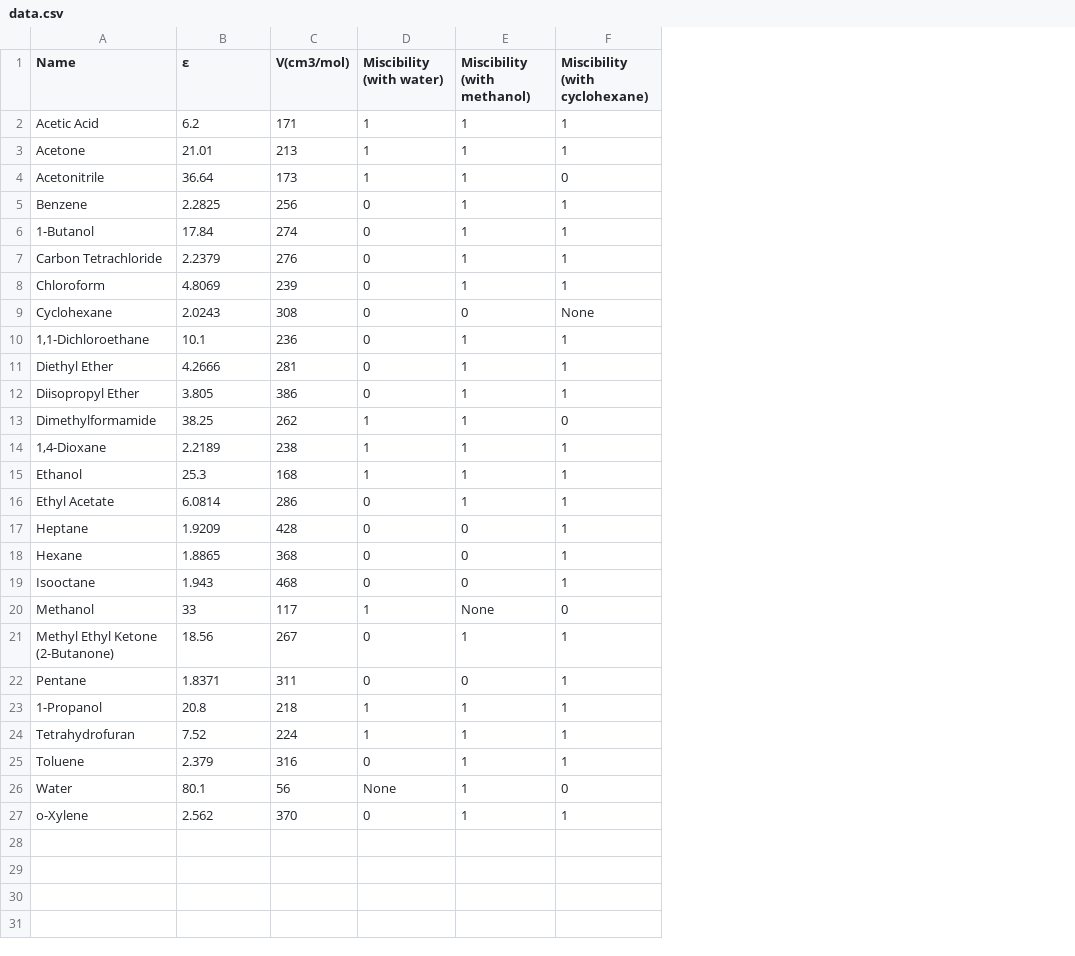
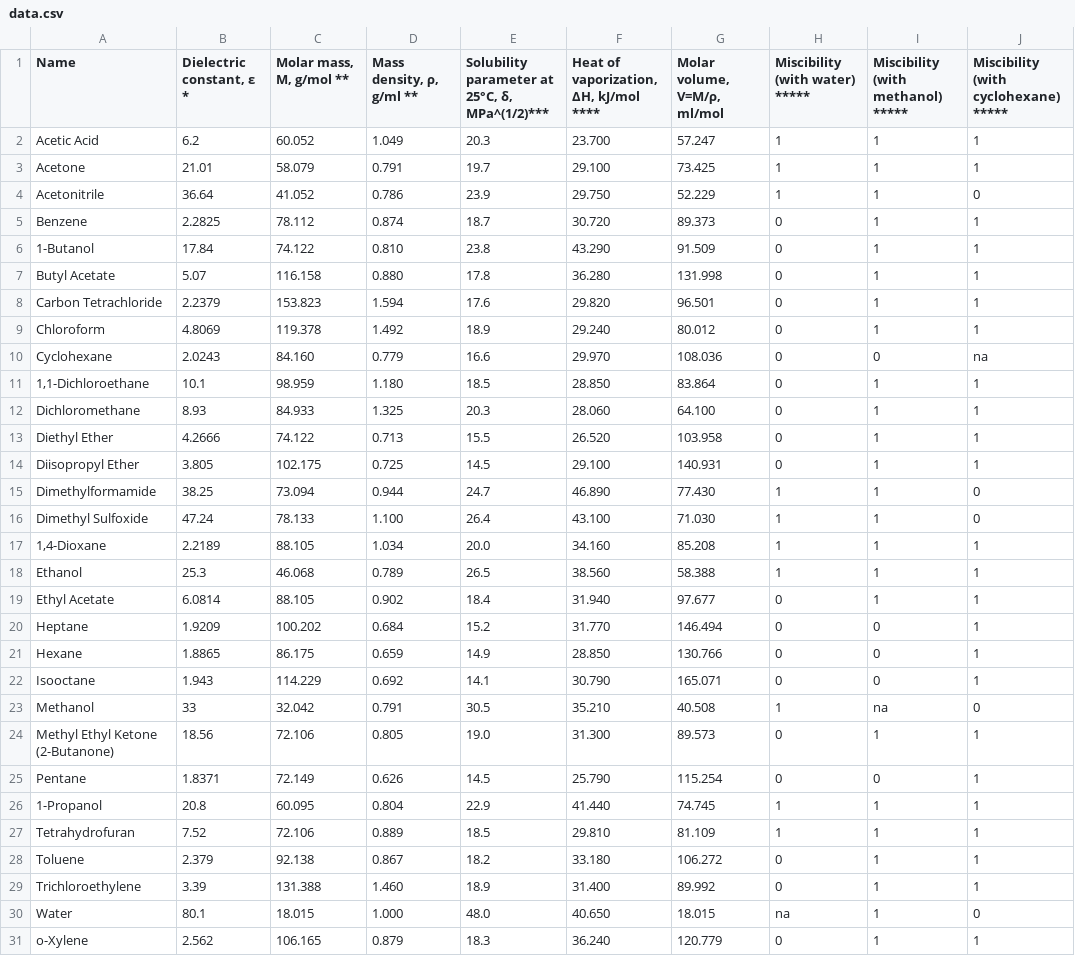
Before and after one commit to virtuoso98/ML_Liquid, a CSV file: Miscibility/data.csv, drawn as a sheet; removed rows and columns are numbered as before the commit, all else as after; the diff names each change by its address in the sheet, - before the commit and + after, or states it on an @@ line.

```diff
--- a/Miscibility/data.csv
+++ b/Miscibility/data.csv
-column C (V(cm3/mol)), rows 2-27: 171 | 213 | 173 | 256 | 274 | 276 | 239 | 308 | 236 | 281 | 386 | 262 | 238 | 168 | 286 | 428 | 368 | 468 | 117 | 267 | 311 | 218 | 224 | 316 | 56 | 370
+column C (Molar mass, M, g/mol **), rows 2-6: 60.052 | 58.079 | 41.052 | 78.112 | 74.122; rows 8-11: 153.823 | 119.378 | 84.160 | 98.959; rows 13-15: 74.122 | 102.175 | 73.094; rows 17-28: 88.105 | 46.068 | 88.105 | 100.202 | 86.175 | 114.229 | 32.042 | 72.106 | 72.149 | 60.095 | 72.106 | 92.138; rows 30-31: 18.015 | 106.165
+column D (Mass density, ρ, g/ml **), rows 2-6: 1.049 | 0.791 | 0.786 | 0.874 | 0.810; rows 8-11: 1.594 | 1.492 | 0.779 | 1.180; rows 13-15: 0.713 | 0.725 | 0.944; rows 17-28: 1.034 | 0.789 | 0.902 | 0.684 | 0.659 | 0.692 | 0.791 | 0.805 | 0.626 | 0.804 | 0.889 | 0.867; rows 30-31: 1.000 | 0.879
+column E, rows 1-6: Solubility parameter at 25°C, δ, MPa^(1/2)*** | 20.3 | 19.7 | 23.9 | 18.7 | 23.8; rows 8-11: 17.6 | 18.9 | 16.6 | 18.5; rows 13-15: 15.5 | 14.5 | 24.7; rows 17-28: 20.0 | 26.5 | 18.4 | 15.2 | 14.9 | 14.1 | 30.5 | 19.0 | 14.5 | 22.9 | 18.5 | 18.2; rows 30-31: 48.0 | 18.3
+column F, rows 1-6: Heat of vaporization, ΔH, kJ/mol **** | 23.700 | 29.100 | 29.750 | 30.720 | 43.290; rows 8-11: 29.820 | 29.240 | 29.970 | 28.850; rows 13-15: 26.520 | 29.100 | 46.890; rows 17-28: 34.160 | 38.560 | 31.940 | 31.770 | 28.850 | 30.790 | 35.210 | 31.300 | 25.790 | 41.440 | 29.810 | 33.180; rows 30-31: 40.650 | 36.240
+column G (Molar volume, V=M/ρ, ml/mol), rows 2-6: 57.247 | 73.425 | 52.229 | 89.373 | 91.509; rows 8-11: 96.501 | 80.012 | 108.036 | 83.864; rows 13-15: 103.958 | 140.931 | 77.430; rows 17-28: 85.208 | 58.388 | 97.677 | 146.494 | 130.766 | 165.071 | 40.508 | 89.573 | 115.254 | 74.745 | 81.109 | 106.272; rows 30-31: 18.015 | 120.779
-B1: ε
+B1: Dielectric constant, ε *
-H1: Miscibility (with water)
+H1: Miscibility (with water) *****
-I1: Miscibility (with methanol)
+I1: Miscibility (with methanol) *****
-J1: Miscibility (with cyclohexane)
+J1: Miscibility (with cyclohexane) *****
+row 7: Butyl Acetate | 5.07 | 116.158 | 0.880 | 17.8 | 36.280 | 131.998 | 0 | 1 | 1
-J10: None
+J10: na
+row 12: Dichloromethane | 8.93 | 84.933 | 1.325 | 20.3 | 28.060 | 64.100 | 0 | 1 | 1
+row 16: Dimethyl Sulfoxide | 47.24 | 78.133 | 1.100 | 26.4 | 43.100 | 71.030 | 1 | 1 | 0
-I23: None
+I23: na
+row 29: Trichloroethylene | 3.39 | 131.388 | 1.460 | 18.9 | 31.400 | 89.992 | 0 | 1 | 1
-H30 (Miscibility (with water) *****): None
+H30 (Miscibility (with water) *****): na
```
Also changed, not shown: 3 other files.
